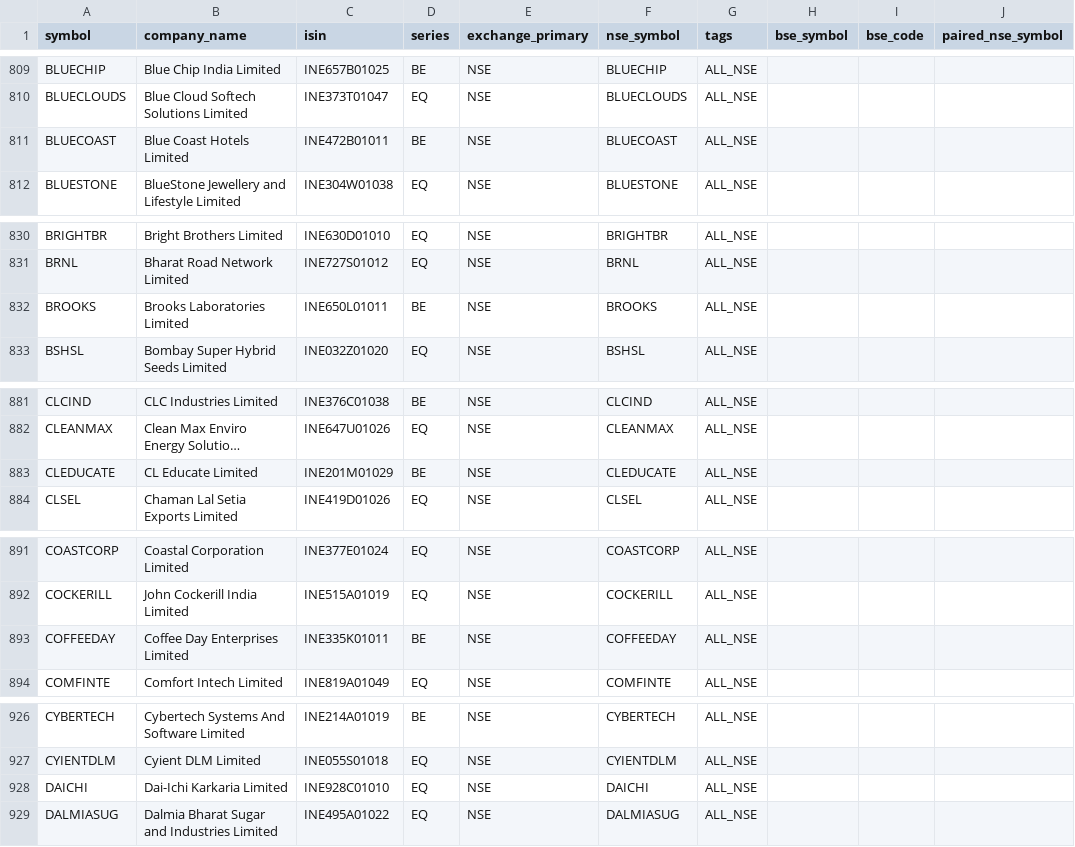
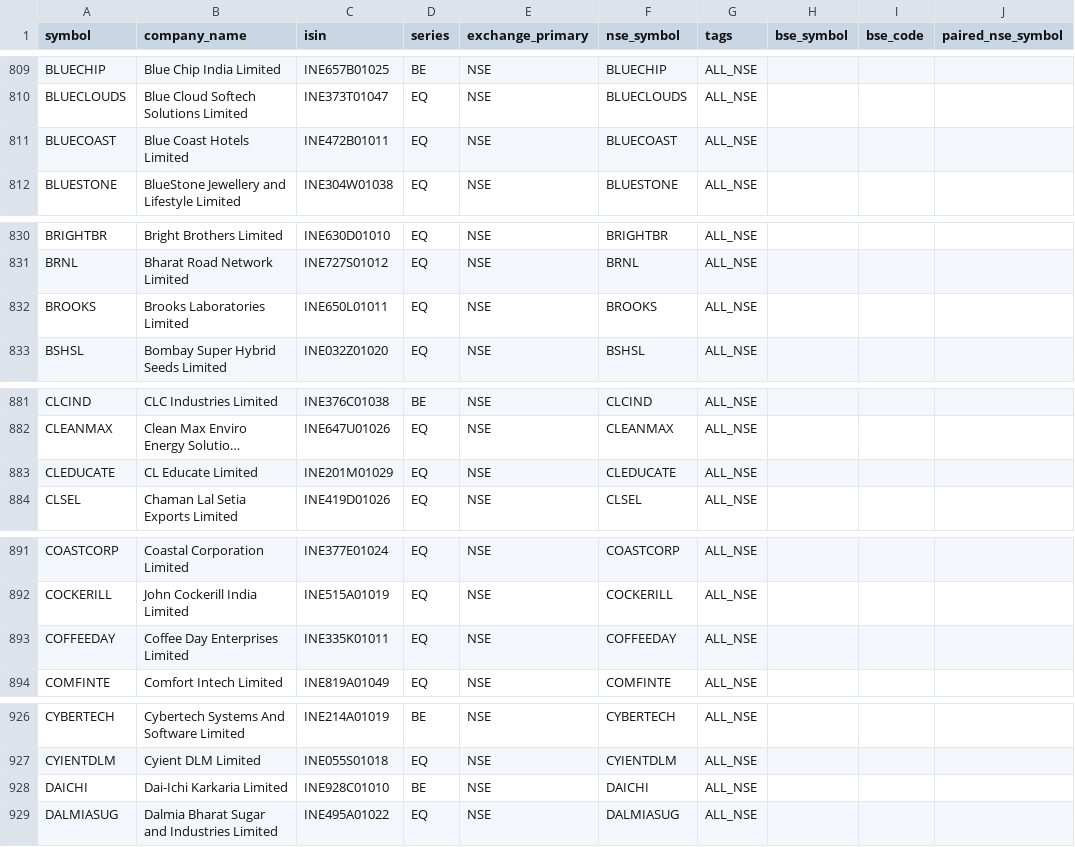
Before and after one commit to Arwagh1441444/stockanalyser, a CSV file: universe_master_snapshot.csv, drawn as a sheet; only a part is shown, gaps mark what is left out; long unchanged cells end in …; the diff covers the shown part only; the diff names each change by its address in the sheet, - before the commit and + after, or states it on an @@ line.

```diff
--- a/universe_master_snapshot.csv
+++ b/universe_master_snapshot.csv
-D811 (series): BE
+D811 (series): EQ
-D832 (series): BE
+D832 (series): EQ
-D883 (series): BE
+D883 (series): EQ
-D893 (series): BE
+D893 (series): EQ
-D928 (series): EQ
+D928 (series): BE
```
Also changed, not shown: 1 added row and 18 edited cells elsewhere in this file.
